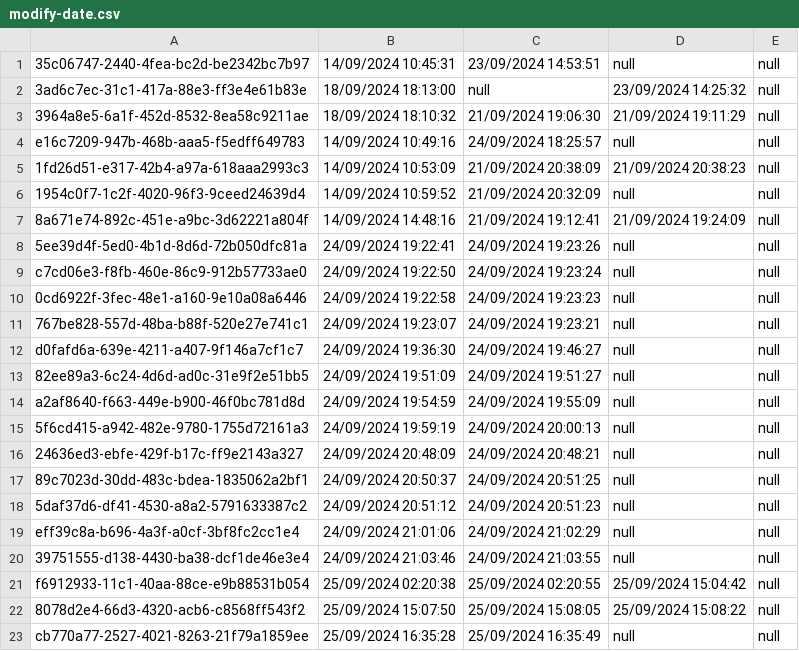
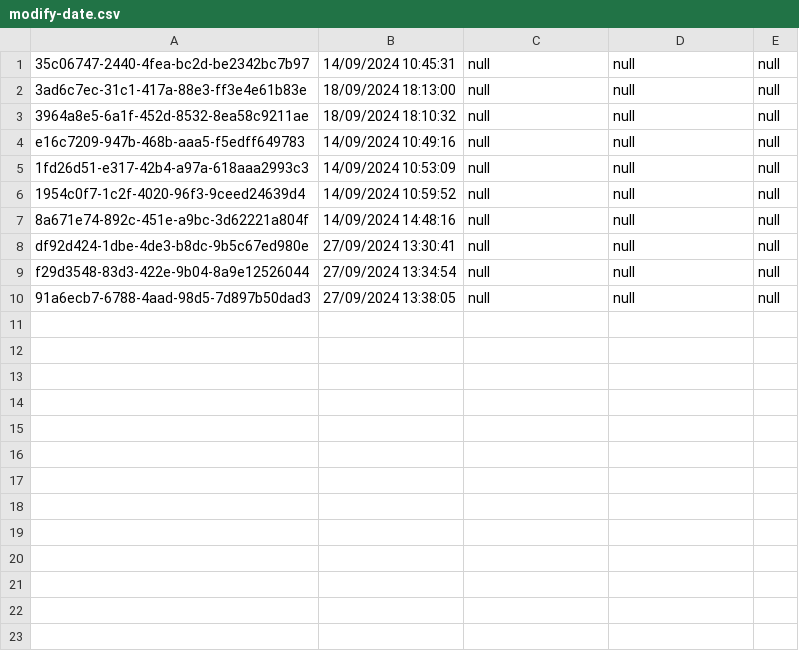
Before and after one commit to thg1rb/my-appeal, a CSV file: data/modify-date.csv, drawn as a sheet; only a part is shown; the diff covers the shown part only.

```diff
--- a/data/modify-date.csv
+++ b/data/modify-date.csv
@@ -1,23 +1,10 @@
-35c06747-2440-4fea-bc2d-be2342bc7b97,14/09/2024 10:45:31,23/09/2024 14:53:51,null,null
-3ad6c7ec-31c1-417a-88e3-ff3e4e61b83e,18/09/2024 18:13:00,null,23/09/2024 14:25:32,null
-3964a8e5-6a1f-452d-8532-8ea58c9211ae,18/09/2024 18:10:32,21/09/2024 19:06:30,21/09/2024 19:11:29,null
-e16c7209-947b-468b-aaa5-f5edff649783,14/09/2024 10:49:16,24/09/2024 18:25:57,null,null
-1fd26d51-e317-42b4-a97a-618aaa2993c3,14/09/2024 10:53:09,21/09/2024 20:38:09,21/09/2024 20:38:23,null
-1954c0f7-1c2f-4020-96f3-9ceed24639d4,14/09/2024 10:59:52,21/09/2024 20:32:09,null,null
-8a671e74-892c-451e-a9bc-3d62221a804f,14/09/2024 14:48:16,21/09/2024 19:12:41,21/09/2024 19:24:09,null
-5ee39d4f-5ed0-4b1d-8d6d-72b050dfc81a,24/09/2024 19:22:41,24/09/2024 19:23:26,null,null
-c7cd06e3-f8fb-460e-86c9-912b57733ae0,24/09/2024 19:22:50,24/09/2024 19:23:24,null,null
-0cd6922f-3fec-48e1-a160-9e10a08a6446,24/09/2024 19:22:58,24/09/2024 19:23:23,null,null
-767be828-557d-48ba-b88f-520e27e741c1,24/09/2024 19:23:07,24/09/2024 19:23:21,null,null
-d0fafd6a-639e-4211-a407-9f146a7cf1c7,24/09/2024 19:36:30,24/09/2024 19:46:27,null,null
-82ee89a3-6c24-4d6d-ad0c-31e9f2e51bb5,24/09/2024 19:51:09,24/09/2024 19:51:27,null,null
-a2af8640-f663-449e-b900-46f0bc781d8d,24/09/2024 19:54:59,24/09/2024 19:55:09,null,null
-5f6cd415-a942-482e-9780-1755d72161a3,24/09/2024 19:59:19,24/09/2024 20:00:13,null,null
-24636ed3-ebfe-429f-b17c-ff9e2143a327,24/09/2024 20:48:09,24/09/2024 20:48:21,null,null
-89c7023d-30dd-483c-bdea-1835062a2bf1,24/09/2024 20:50:37,24/09/2024 20:51:25,null,null
-5daf37d6-df41-4530-a8a2-5791633387c2,24/09/2024 20:51:12,24/09/2024 20:51:23,null,null
-eff39c8a-b696-4a3f-a0cf-3bf8fc2cc1e4,24/09/2024 21:01:06,24/09/2024 21:02:29,null,null
-39751555-d138-4430-ba38-dcf1de46e3e4,24/09/2024 21:03:46,24/09/2024 21:03:55,null,null
-f6912933-11c1-40aa-88ce-e9b88531b054,25/09/2024 02:20:38,25/09/2024 02:20:55,25/09/2024 15:04:42,null
-8078d2e4-66d3-4320-acb6-c8568ff543f2,25/09/2024 15:07:50,25/09/2024 15:08:05,25/09/2024 15:08:22,null
-cb770a77-2527-4021-8263-21f79a1859ee,25/09/2024 16:35:28,25/09/2024 16:35:49,null,null
+35c06747-2440-4fea-bc2d-be2342bc7b97,14/09/2024 10:45:31,null,null,null
+3ad6c7ec-31c1-417a-88e3-ff3e4e61b83e,18/09/2024 18:13:00,null,null,null
+3964a8e5-6a1f-452d-8532-8ea58c9211ae,18/09/2024 18:10:32,null,null,null
+e16c7209-947b-468b-aaa5-f5edff649783,14/09/2024 10:49:16,null,null,null
+1fd26d51-e317-42b4-a97a-618aaa2993c3,14/09/2024 10:53:09,null,null,null
+1954c0f7-1c2f-4020-96f3-9ceed24639d4,14/09/2024 10:59:52,null,null,null
+8a671e74-892c-451e-a9bc-3d62221a804f,14/09/2024 14:48:16,null,null,null
+df92d424-1dbe-4de3-b8dc-9b5c67ed980e,27/09/2024 13:30:41,null,null,null
+f29d3548-83d3-422e-9b04-8a9e12526044,27/09/2024 13:34:54,null,null,null
+91a6ecb7-6788-4aad-98d5-7d897b50dad3,27/09/2024 13:38:05,null,null,null
```
Also changed, not shown: 6 removed rows elsewhere in this file, data/appeal-list.csv, 1 other file.
